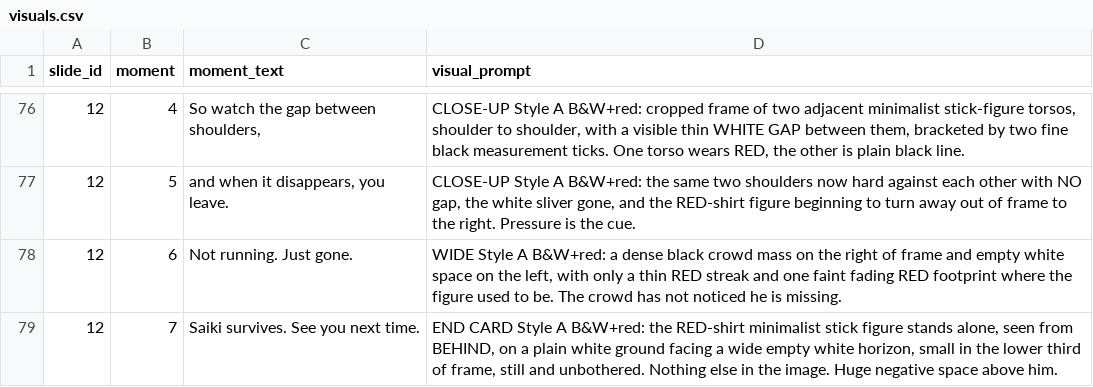
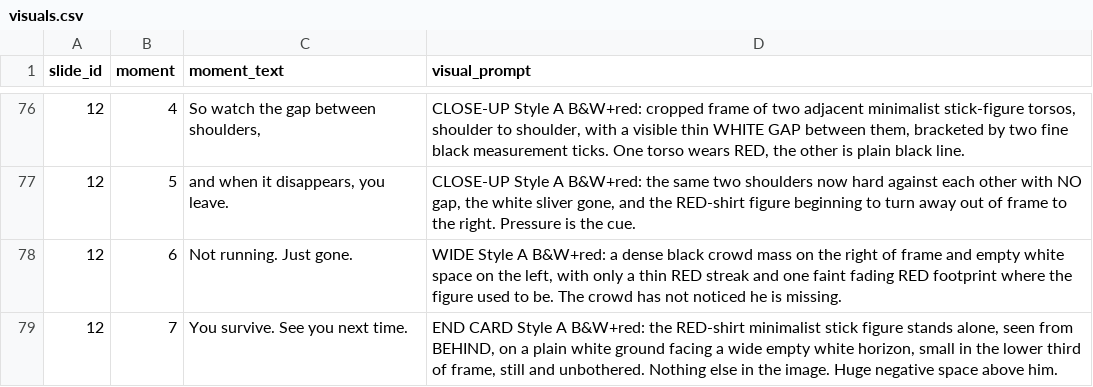
Before and after one commit to AsuraXP/newrepo, a CSV file: examples/crowd_crush_video/visuals.csv, drawn as a sheet; only a part is shown, gaps mark what is left out.

Commit message:
ep01: drop spoken name (Saiki survives -> You survive), fix 3 undersized frames, rebuild animatic
Co-authored-by: arena-agent <297053741+arena-agent@users.noreply.github.com>

```diff
--- a/examples/crowd_crush_video/visuals.csv
+++ b/examples/crowd_crush_video/visuals.csv
@@ -78,2 +78,2 @@ slide_id,moment,moment_text,visual_prompt
 12,6,"Not running. Just gone.","WIDE Style A B&W+red: a dense black crowd mass on the right of frame and empty white space on the left, with only a thin RED streak and one faint fading RED footprint where the figure used to be. The crowd has not noticed he is missing."
-12,7,"Saiki survives. See you next time.","END CARD Style A B&W+red: the RED-shirt minimalist stick figure stands alone, seen from BEHIND, on a plain white ground facing a wide empty white horizon, small in the lower third of frame, still and unbothered. Nothing else in the image. Huge negative space above him."
+12,7,"You survive. See you next time.","END CARD Style A B&W+red: the RED-shirt minimalist stick figure stands alone, seen from BEHIND, on a plain white ground facing a wide empty white horizon, small in the lower third of frame, still and unbothered. Nothing else in the image. Huge negative space above him."
```
Also changed, not shown: 7 other files.
